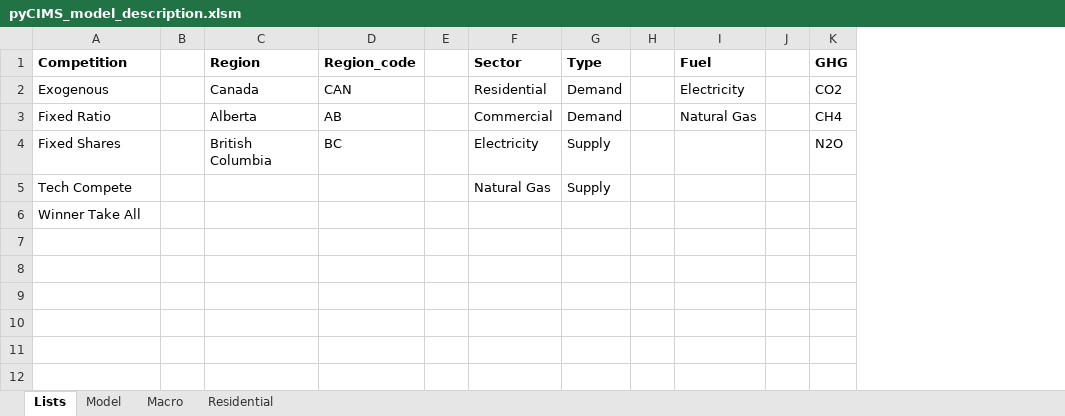
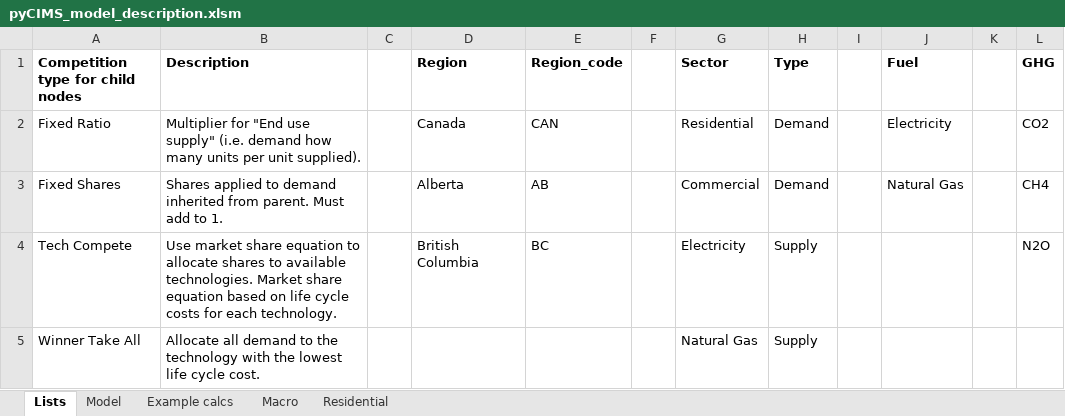
Before and after one commit to EMRG-SFU/cims, an Excel workbook: pyCIMS_model_description.xlsm, sheet Lists, drawn as a sheet; values as stored, in another font and other column widths than the file's, no borders; removed rows and columns are numbered as before the commit, all else as after; the diff names each change by its address in the sheet, - before the commit and + after, or states it on an @@ line.

Commit message:
New version of pyCIMS_model_description.xlsm
Former-commit-id: 25094f19ed589b45d9d3ecb0cd5ddddb6a11363a

```diff
--- a/pyCIMS_model_description.xlsm (sheet Lists)
+++ b/pyCIMS_model_description.xlsm (sheet Lists)
+sheet tab: Example calcs
+column B (Description), rows 2-5: Multiplier for "End use supply" (i.e. demand how many units per unit supplied). | Shares applied to demand inherited from parent. Must add to 1. | Use market share equation to allocate shares to available technologies. Market share equation based on life cycle costs for each technology. | Allocate all demand to the technology with the lowest life cycle cost.
-A1: Competition
+A1: Competition type for child nodes
-A2 (Competition type for child nodes): Exogenous
+A2 (Competition type for child nodes): Fixed Ratio
-A3 (Competition type for child nodes): Fixed Ratio
+A3 (Competition type for child nodes): Fixed Shares
-A4 (Competition type for child nodes): Fixed Shares
+A4 (Competition type for child nodes): Tech Compete
-row 5: Tech Compete |  |  |  |  | Natural Gas | Supply
-G5 (Sector): (empty)
+G5 (Sector): Natural Gas
-H5 (Type): (empty)
+H5 (Type): Supply
```
Also changed, not shown: sheet Model, sheet Residential, formulas that keep their value.
